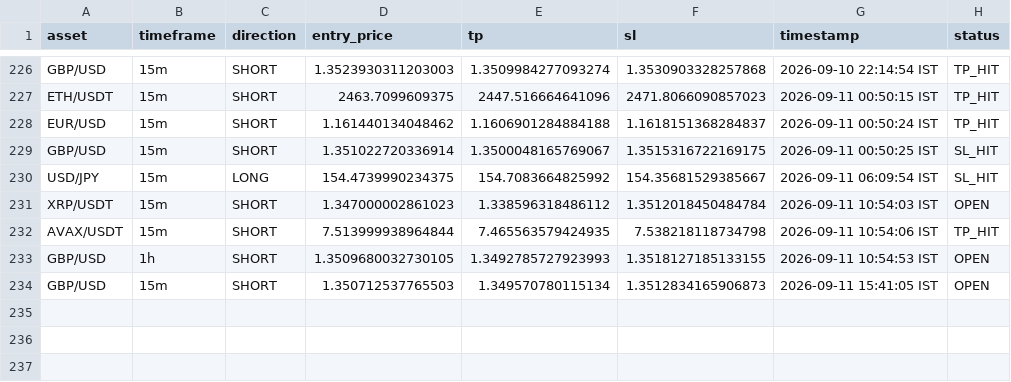
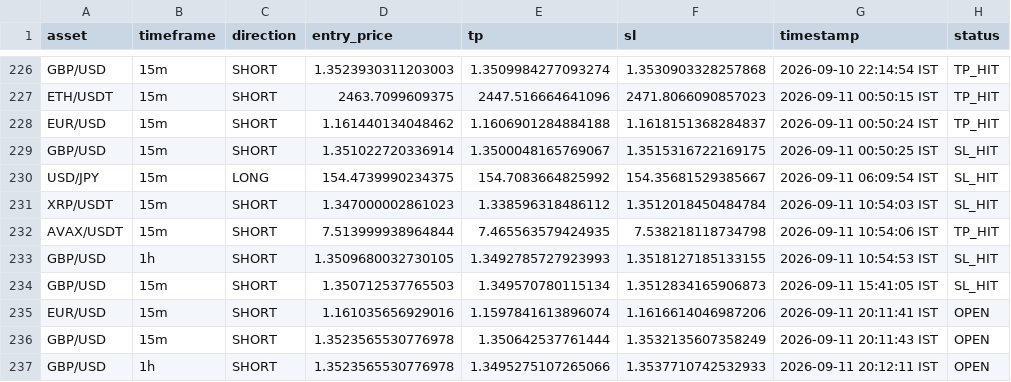
Before and after one commit to deepak3039/ai-trading-scanner, a CSV file: trade_log.csv, drawn as a sheet; only a part is shown, gaps mark what is left out.

```diff
--- a/trade_log.csv
+++ b/trade_log.csv
@@ -230,5 +230,8 @@ GBP/USD,15m,SHORT,1.351022720336914,1.3500048165769067,1.3515316722169175,2026-0
 USD/JPY,15m,LONG,154.4739990234375,154.7083664825992,154.35681529385667,2026-09-11 06:09:54 IST,SL_HIT
-XRP/USDT,15m,SHORT,1.347000002861023,1.338596318486112,1.3512018450484784,2026-09-11 10:54:03 IST,OPEN
+XRP/USDT,15m,SHORT,1.347000002861023,1.338596318486112,1.3512018450484784,2026-09-11 10:54:03 IST,SL_HIT
 AVAX/USDT,15m,SHORT,7.513999938964844,7.465563579424935,7.538218118734798,2026-09-11 10:54:06 IST,TP_HIT
-GBP/USD,1h,SHORT,1.3509680032730105,1.3492785727923993,1.3518127185133155,2026-09-11 10:54:53 IST,OPEN
-GBP/USD,15m,SHORT,1.350712537765503,1.349570780115134,1.3512834165906873,2026-09-11 15:41:05 IST,OPEN
+GBP/USD,1h,SHORT,1.3509680032730105,1.3492785727923993,1.3518127185133155,2026-09-11 10:54:53 IST,SL_HIT
+GBP/USD,15m,SHORT,1.350712537765503,1.349570780115134,1.3512834165906873,2026-09-11 15:41:05 IST,SL_HIT
+EUR/USD,15m,SHORT,1.161035656929016,1.1597841613896074,1.1616614046987206,2026-09-11 20:11:41 IST,OPEN
+GBP/USD,15m,SHORT,1.3523565530776978,1.350642537761444,1.3532135607358249,2026-09-11 20:11:43 IST,OPEN
+GBP/USD,1h,SHORT,1.3523565530776978,1.3495275107265066,1.3537710742532933,2026-09-11 20:12:11 IST,OPEN
```
